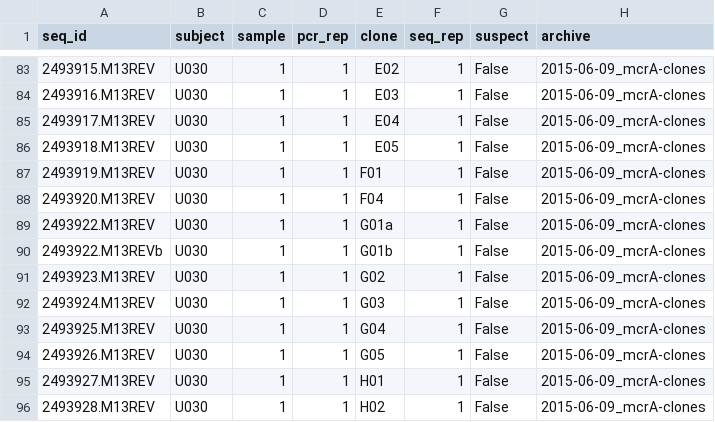
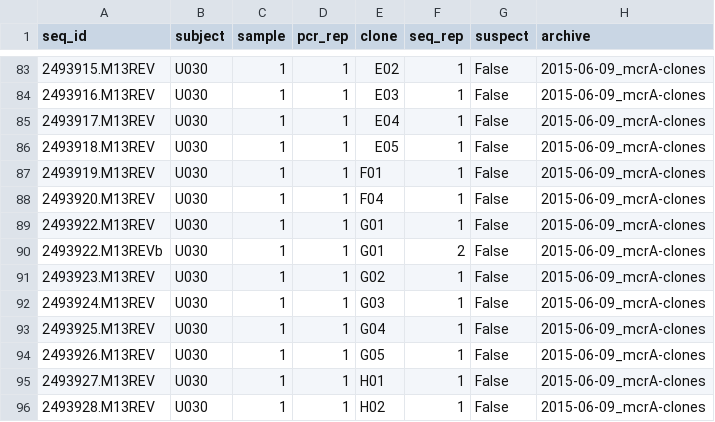
Before and after one commit to bsmith89/seq-div, a TSV file: etc/mcra-clones.meta.tsv, drawn as a sheet; only a part is shown, gaps mark what is left out.

Commit message:
Correct metadata mistakes.

```diff
--- a/etc/mcra-clones.meta.tsv
+++ b/etc/mcra-clones.meta.tsv
@@ -88,4 +88,4 @@ seq_id	subject	sample	pcr_rep	clone	seq_rep	suspect	archive
 2493920.M13REV	U030	1	1	F04	1	False	2015-06-09_mcrA-clones
-2493922.M13REV	U030	1	1	G01a	1	False	2015-06-09_mcrA-clones
-2493922.M13REVb	U030	1	1	G01b	1	False	2015-06-09_mcrA-clones
+2493922.M13REV	U030	1	1	G01	1	False	2015-06-09_mcrA-clones
+2493922.M13REVb	U030	1	1	G01	2	False	2015-06-09_mcrA-clones
 2493923.M13REV	U030	1	1	G02	1	False	2015-06-09_mcrA-clones
```
